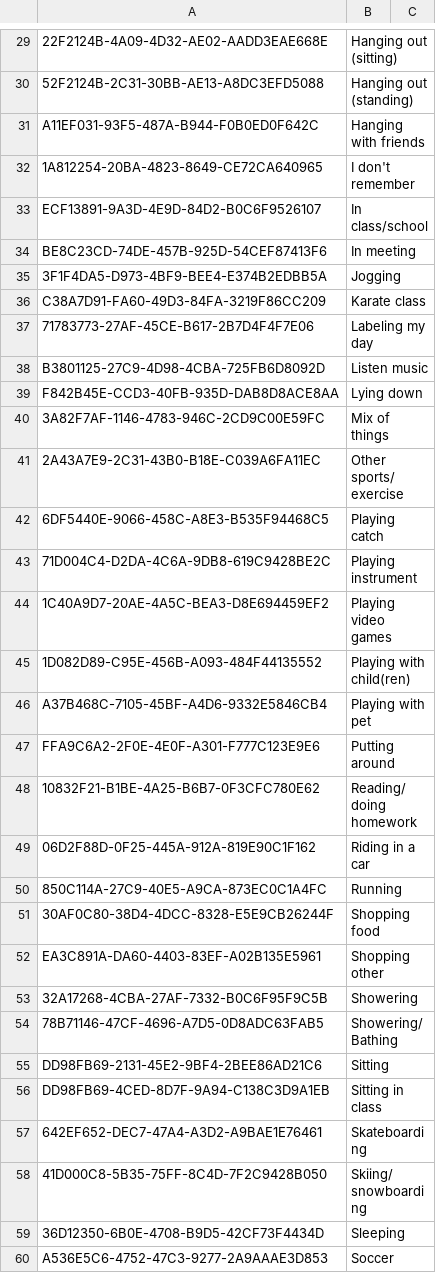
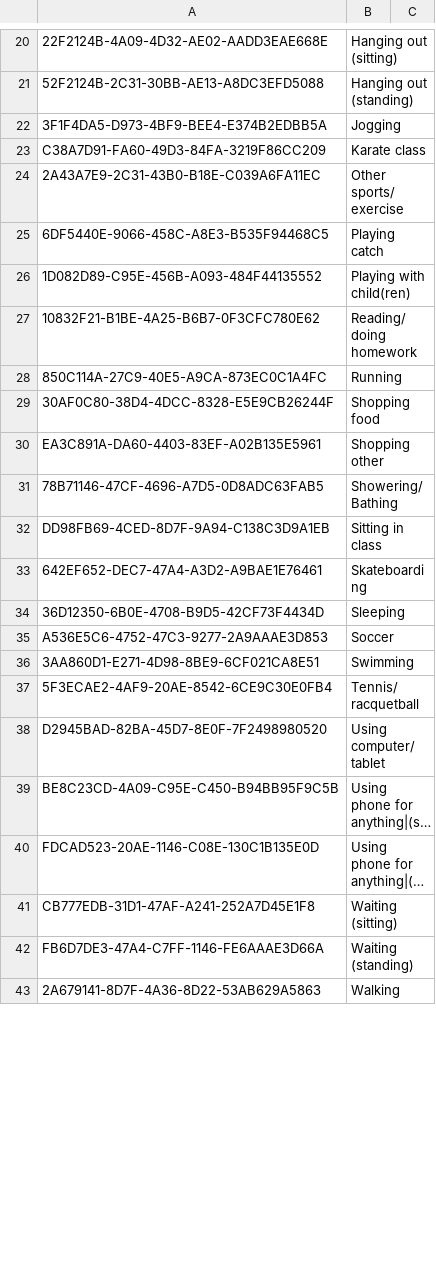
Before and after one commit to bigbugbb/uscteens, a CSV file: assets/activities/activity_activated.csv, drawn as a sheet; only a part is shown, gaps mark what is left out; the shorter side is filled out with more unchanged rows; long unchanged cells end in …; the diff covers the shown part only; the diff names each change by its address in the sheet, - before the commit and + after, or states it on an @@ line.

Commit message:
Automatically label "Labeling activity"; Bug fixed for rendering inactivated activity icon
The time interval between each "Labeling activity" is at least 5 minutes.

```diff
--- a/assets/activities/activity_activated.csv
+++ b/assets/activities/activity_activated.csv
-row 31: A11EF031-93F5-487A-B944-F0B0ED0F642C | Hanging with friends
-row 32: 1A812254-20BA-4823-8649-CE72CA640965 | I don't remember
-row 33: ECF13891-9A3D-4E9D-84D2-B0C6F9526107 | In class/school
-row 34: BE8C23CD-74DE-457B-925D-54CEF87413F6 | In meeting
-row 37: 71783773-27AF-45CE-B617-2B7D4F4F7E06 | Labeling my day
-row 38: B3801125-27C9-4D98-4CBA-725FB6D8092D | Listen music
-row 39: F842B45E-CCD3-40FB-935D-DAB8D8ACE8AA | Lying down
-row 40: 3A82F7AF-1146-4783-946C-2CD9C00E59FC | Mix of things
-row 43: 71D004C4-D2DA-4C6A-9DB8-619C9428BE2C | Playing instrument
-row 44: 1C40A9D7-20AE-4A5C-BEA3-D8E694459EF2 | Playing video games
-row 46: A37B468C-7105-45BF-A4D6-9332E5846CB4 | Playing with pet
-row 47: FFA9C6A2-2F0E-4E0F-A301-F777C123E9E6 | Putting around
-row 49: 06D2F88D-0F25-445A-912A-819E90C1F162 | Riding in a car
-row 53: 32A17268-4CBA-27AF-7332-B0C6F95F9C5B | Showering
-row 55: DD98FB69-2131-45E2-9BF4-2BEE86AD21C6 | Sitting
-row 58: 41D000C8-5B35-75FF-8C4D-7F2C9428B050 | Skiing/snowboarding
```
Also changed, not shown: 22 removed rows and 1 edited cell elsewhere in this file, 5 other files.
